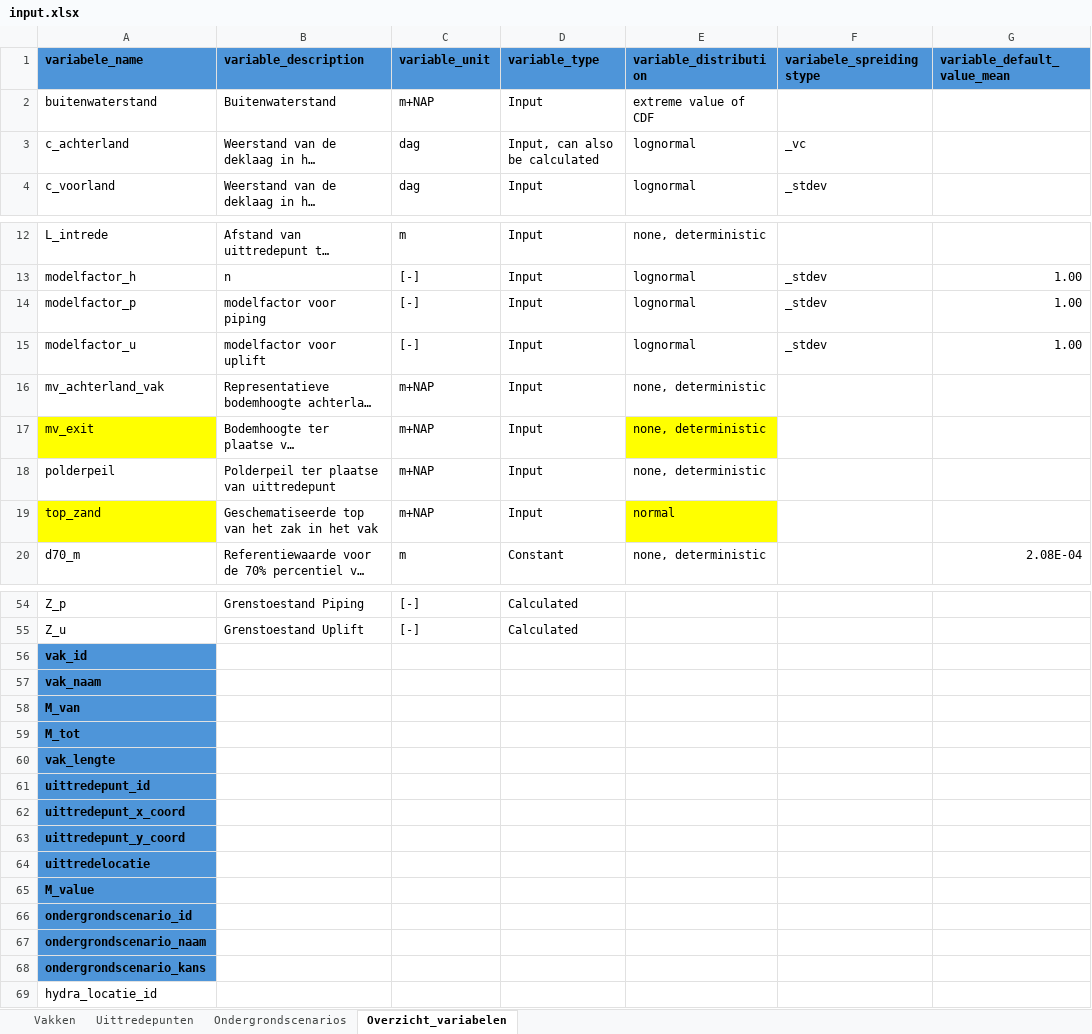
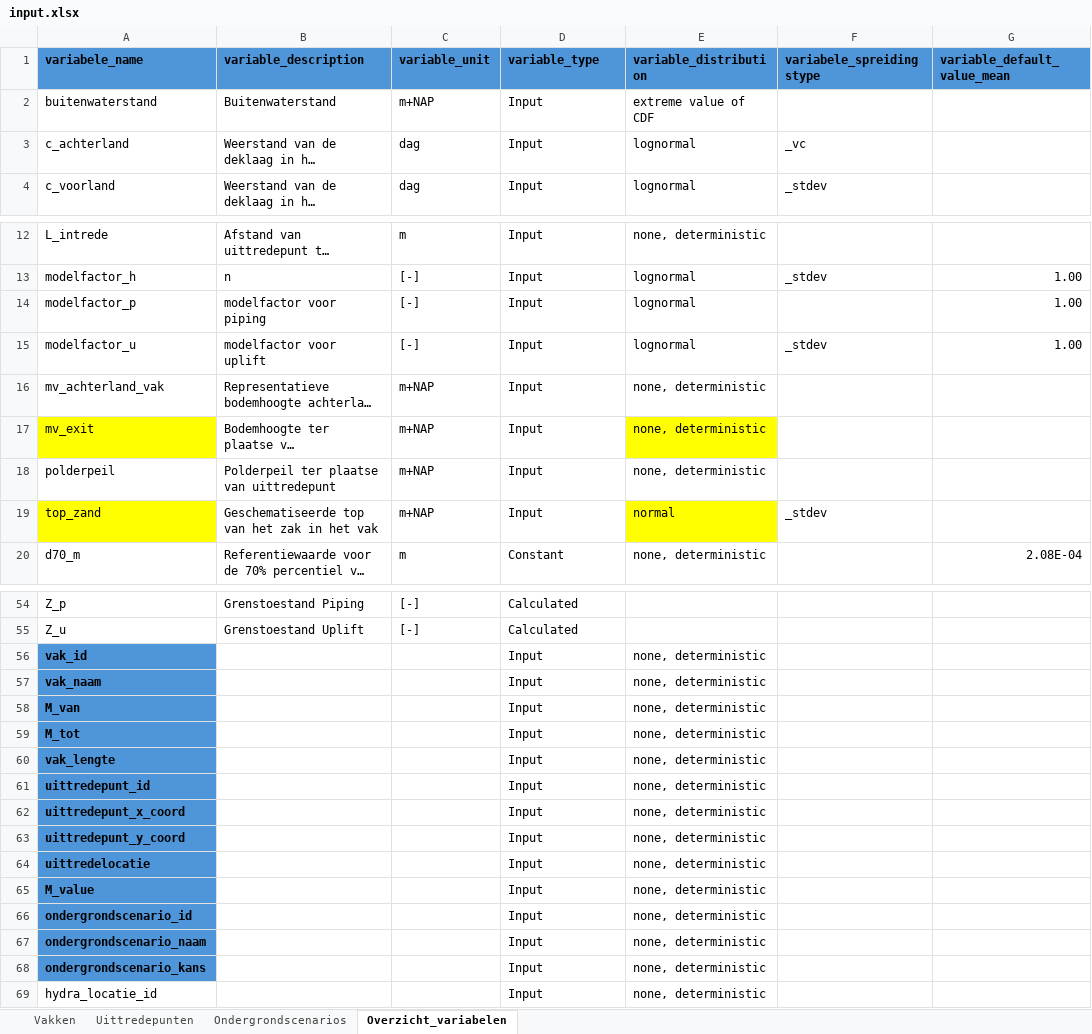
Before and after one commit to kkpdata/GeoProb-Pipe, an Excel workbook: workspaces/example_new_calculations/input/input.xlsx, sheet Overzicht_variabelen, drawn as a sheet; only a part is shown, gaps mark what is left out; long unchanged cells end in …; values as stored, in another font and other column widths than the file's, no borders; table styles not drawn; the diff names each change by its address in the sheet, - before the commit and + after, or states it on an @@ line.

```diff
--- a/workspaces/example_new_calculations/input/input.xlsx (sheet Overzicht_variabelen)
+++ b/workspaces/example_new_calculations/input/input.xlsx (sheet Overzicht_variabelen)
-D3 (variable_type): Input, can also be calculated
+D3 (variable_type): Input
-F14 (variabele_spreidingstype): _stdev
+F14 (variabele_spreidingstype): (empty)
-F19 (variabele_spreidingstype): (empty)
+F19 (variabele_spreidingstype): _stdev
-D56:D69 (variable_type): (empty)
+D56:D69 (variable_type): Input
-E56:E69 (variable_distribution): (empty)
+E56:E69 (variable_distribution): none, deterministic
```
Also changed, not shown: sheet Ondergrondscenarios, sheet Uittredepunten, formulas that keep their value, 7 other files.
